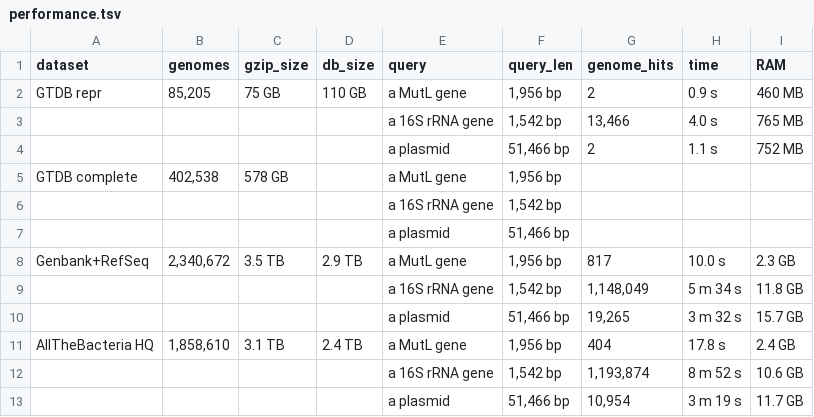
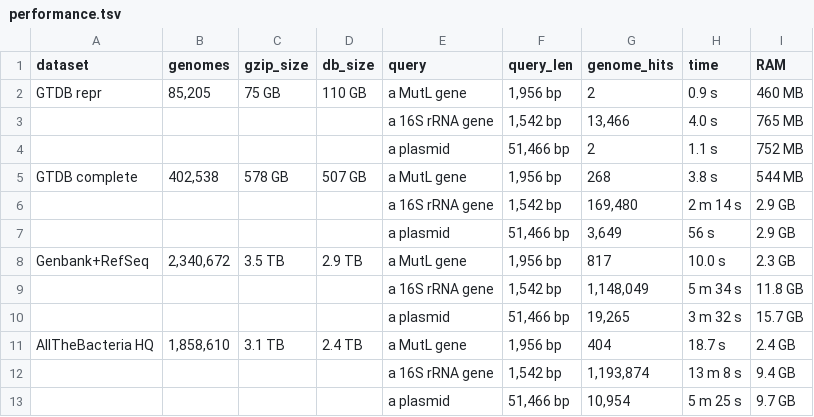
Before and after one commit to shenwei356/LexicMap, a TSV file: performance.tsv, drawn as a sheet.

Commit message:
update performance table

```diff
--- a/performance.tsv
+++ b/performance.tsv
@@ -4,5 +4,5 @@ GTDB repr	85,205	75 GB	110 GB	a MutL gene	1,956 bp	2	0.9 s	460 MB
 				a plasmid	51,466 bp	2	1.1 s	752 MB
-GTDB complete	402,538	578 GB		a MutL gene	1,956 bp			
-				a 16S rRNA gene	1,542 bp			
-				a plasmid	51,466 bp			
+GTDB complete	402,538	578 GB	507 GB	a MutL gene	1,956 bp	268	3.8 s	544 MB
+				a 16S rRNA gene	1,542 bp	169,480	2 m 14 s	2.9 GB
+				a plasmid	51,466 bp	3,649	56 s	2.9 GB
 Genbank+RefSeq	2,340,672	3.5 TB	2.9 TB	a MutL gene	1,956 bp	817	10.0 s	2.3 GB
@@ -10,4 +10,4 @@ Genbank+RefSeq	2,340,672	3.5 TB	2.9 TB	a MutL gene	1,956 bp	817	10.0 s	2.3 GB
 				a plasmid	51,466 bp	19,265	3 m 32 s	15.7 GB
-AllTheBacteria HQ	1,858,610	3.1 TB	2.4 TB	a MutL gene	1,956 bp	404	17.8 s	2.4 GB
-				a 16S rRNA gene	1,542 bp	1,193,874	8 m 52 s	10.6 GB
-				a plasmid	51,466 bp	10,954	3 m 19 s	11.7 GB
+AllTheBacteria HQ	1,858,610	3.1 TB	2.4 TB	a MutL gene	1,956 bp	404	18.7 s	2.4 GB
+				a 16S rRNA gene	1,542 bp	1,193,874	13 m 8 s	9.4 GB
+				a plasmid	51,466 bp	10,954	5 m 25 s	9.7 GB
```
Also changed, not shown: 1 other file.
